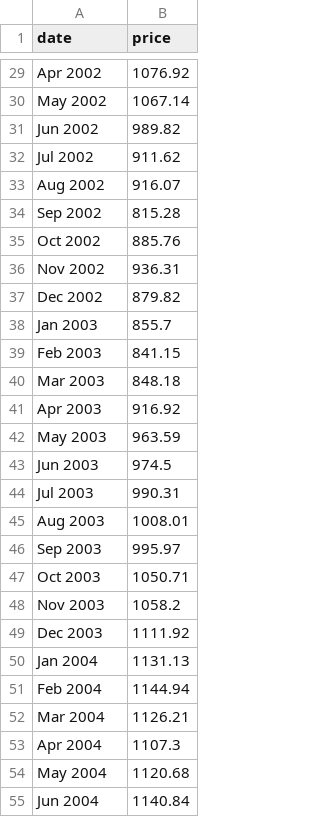
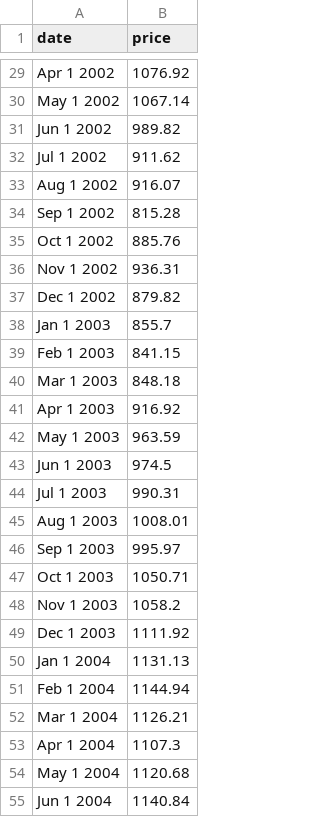
Before and after one commit to NeoCoderPro/vega, a CSV file: examples/data/sp500.csv, drawn as a sheet; only a part is shown, gaps mark what is left out; the diff covers the shown part only; the diff names each change by its address in the sheet, - before the commit and + after, or states it on an @@ line.

Commit message:
Include day of month to correctly parse date in Safari/Firefox. Fixes #20.

```diff
--- a/examples/data/sp500.csv
+++ b/examples/data/sp500.csv
-A29 (date): Apr 2002
+A29 (date): Apr 1 2002
-A30 (date): May 2002
+A30 (date): May 1 2002
-A31 (date): Jun 2002
+A31 (date): Jun 1 2002
-A32 (date): Jul 2002
+A32 (date): Jul 1 2002
-A33 (date): Aug 2002
+A33 (date): Aug 1 2002
-A34 (date): Sep 2002
+A34 (date): Sep 1 2002
-A35 (date): Oct 2002
+A35 (date): Oct 1 2002
-A36 (date): Nov 2002
+A36 (date): Nov 1 2002
-A37 (date): Dec 2002
+A37 (date): Dec 1 2002
-A38 (date): Jan 2003
+A38 (date): Jan 1 2003
-A39 (date): Feb 2003
+A39 (date): Feb 1 2003
-A40 (date): Mar 2003
+A40 (date): Mar 1 2003
-A41 (date): Apr 2003
+A41 (date): Apr 1 2003
-A42 (date): May 2003
+A42 (date): May 1 2003
-A43 (date): Jun 2003
+A43 (date): Jun 1 2003
-A44 (date): Jul 2003
+A44 (date): Jul 1 2003
-A45 (date): Aug 2003
+A45 (date): Aug 1 2003
-A46 (date): Sep 2003
+A46 (date): Sep 1 2003
-A47 (date): Oct 2003
+A47 (date): Oct 1 2003
-A48 (date): Nov 2003
+A48 (date): Nov 1 2003
-A49 (date): Dec 2003
+A49 (date): Dec 1 2003
-A50 (date): Jan 2004
+A50 (date): Jan 1 2004
-A51 (date): Feb 2004
+A51 (date): Feb 1 2004
-A52 (date): Mar 2004
+A52 (date): Mar 1 2004
-A53 (date): Apr 2004
+A53 (date): Apr 1 2004
-A54 (date): May 2004
+A54 (date): May 1 2004
-A55 (date): Jun 2004
+A55 (date): Jun 1 2004
```
Also changed, not shown: 96 edited cells elsewhere in this file.
